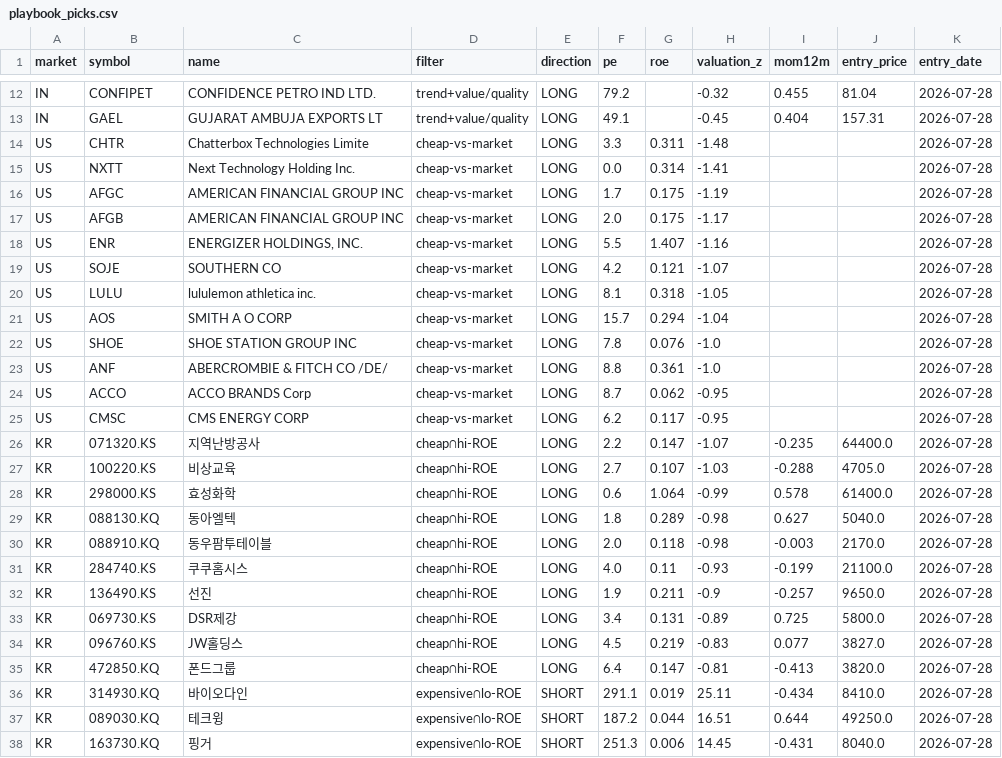
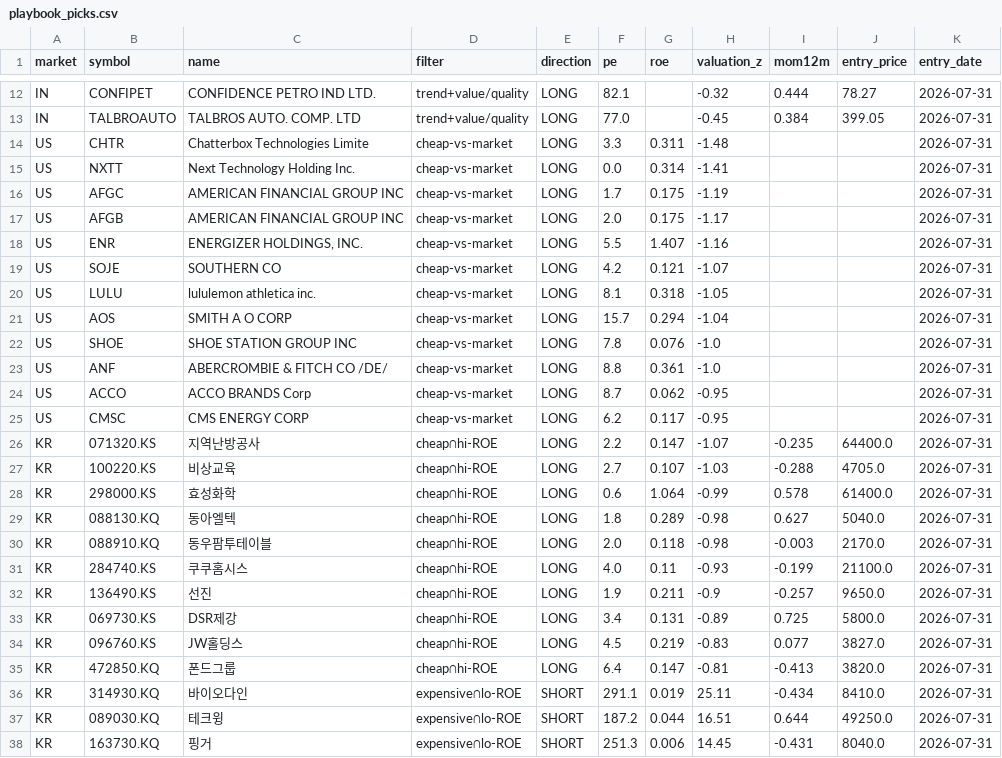
Before and after one commit to herrrickshaw/global-market-research-platform, a CSV file: market-pipeline/code/python_files/reports/playbook_picks.csv, drawn as a sheet; only a part is shown, gaps mark what is left out; removed rows and columns are numbered as before the commit, all else as after; the diff covers the shown part only; the diff names each change by its address in the sheet, - before the commit and + after, or states it on an @@ line.

```diff
--- a/market-pipeline/code/python_files/reports/playbook_picks.csv
+++ b/market-pipeline/code/python_files/reports/playbook_picks.csv
-F12 (pe): 79.2
+F12 (pe): 82.1
-I12 (mom12m): 0.455
+I12 (mom12m): 0.444
-J12 (entry_price): 81.04
+J12 (entry_price): 78.27
-K12 (entry_date): 2026-07-28
+K12 (entry_date): 2026-07-31
-row 13: IN | GAEL | GUJARAT AMBUJA EXPORTS LT | trend+value/quality | LONG | 49.1 |  | -0.45 | 0.404 | 157.31 | 2026-07-28
+row 13: IN | TALBROAUTO | TALBROS AUTO. COMP. LTD | trend+value/quality | LONG | 77.0 |  | -0.45 | 0.384 | 399.05 | 2026-07-31
-K14:K38 (entry_date): 2026-07-28
+K14:K38 (entry_date): 2026-07-31
```
Also changed, not shown: 3 added rows, 3 removed rows and 46 edited cells elsewhere in this file, market-pipeline/code/python_files/reports/reentry_candidates.csv, market-pipeline/code/python_files/reports/reentry_recent.csv, 13 other files.
